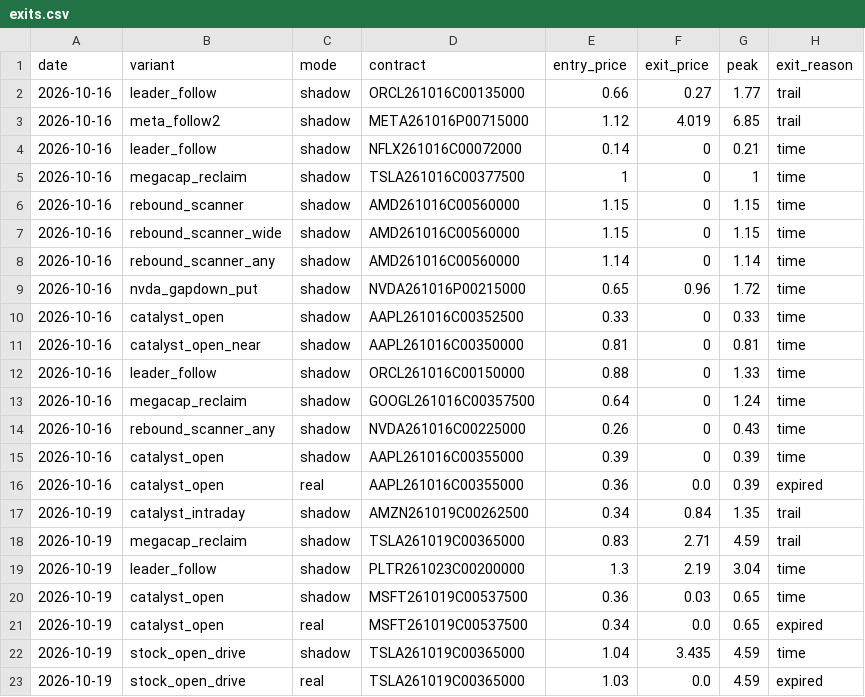
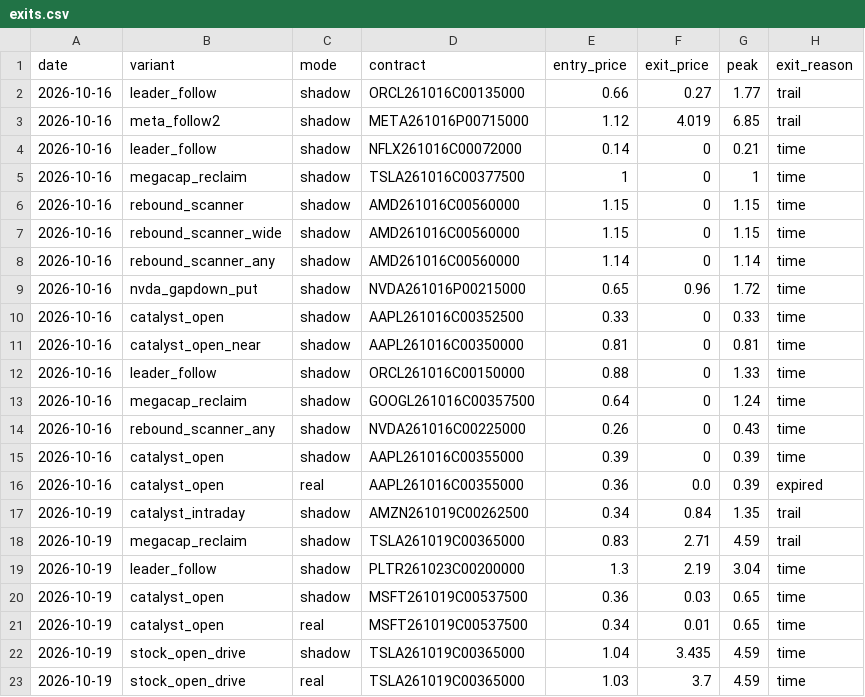
Before and after one commit to Cao-YMGG/Zero-or-Hero, a CSV file: journal/exits.csv, drawn as a sheet.

```diff
--- a/journal/exits.csv
+++ b/journal/exits.csv
@@ -20,4 +20,4 @@ date,variant,mode,contract,entry_price,exit_price,peak,exit_reason
 2026-10-19,catalyst_open,shadow,MSFT261019C00537500,0.36,0.03,0.65,time
-2026-10-19,catalyst_open,real,MSFT261019C00537500,0.34,0.0,0.65,expired
+2026-10-19,catalyst_open,real,MSFT261019C00537500,0.34,0.01,0.65,time
 2026-10-19,stock_open_drive,shadow,TSLA261019C00365000,1.04,3.435,4.59,time
-2026-10-19,stock_open_drive,real,TSLA261019C00365000,1.03,0.0,4.59,expired
+2026-10-19,stock_open_drive,real,TSLA261019C00365000,1.03,3.7,4.59,time
```
Also changed, not shown: journal/equity.csv, journal/grades.csv, 6 other files.
